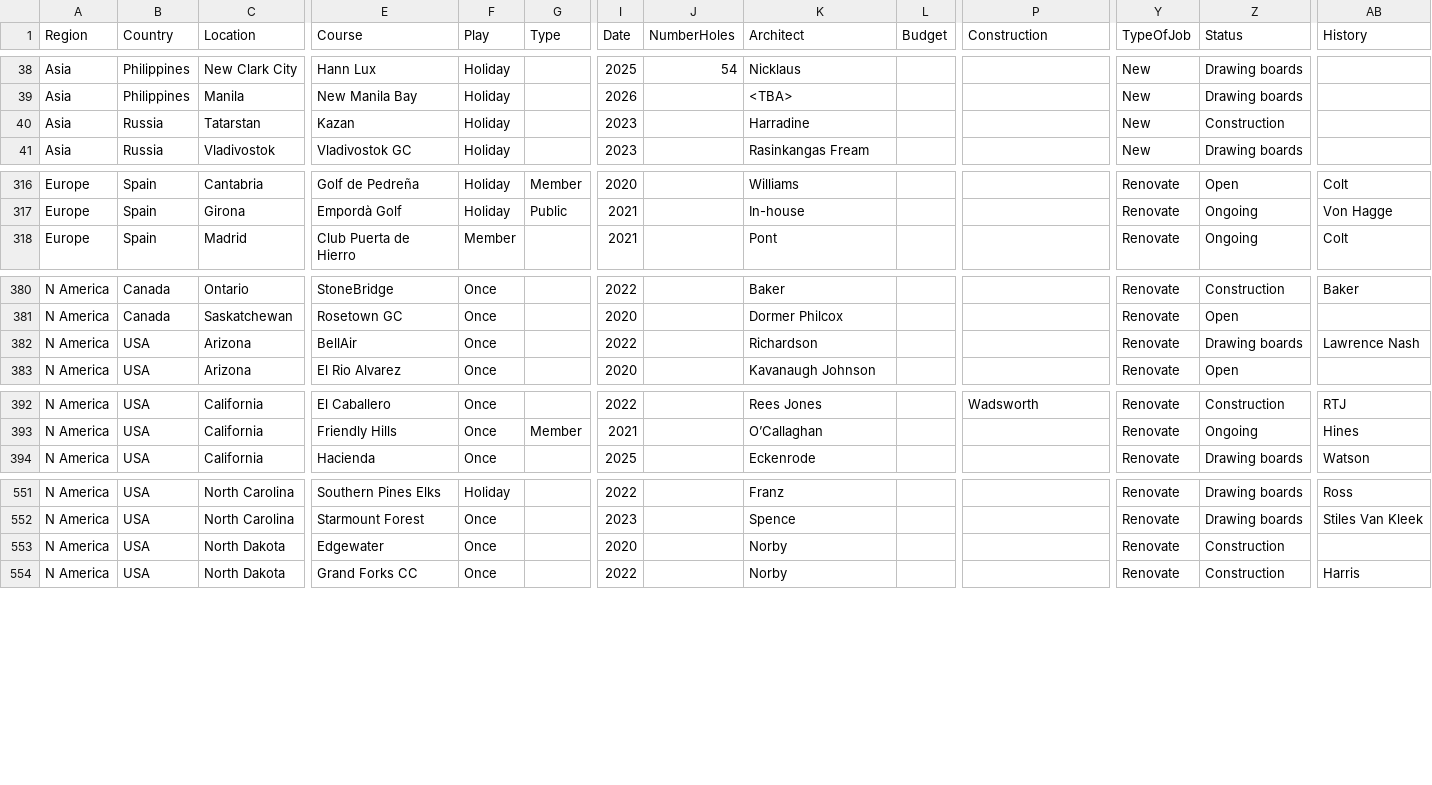
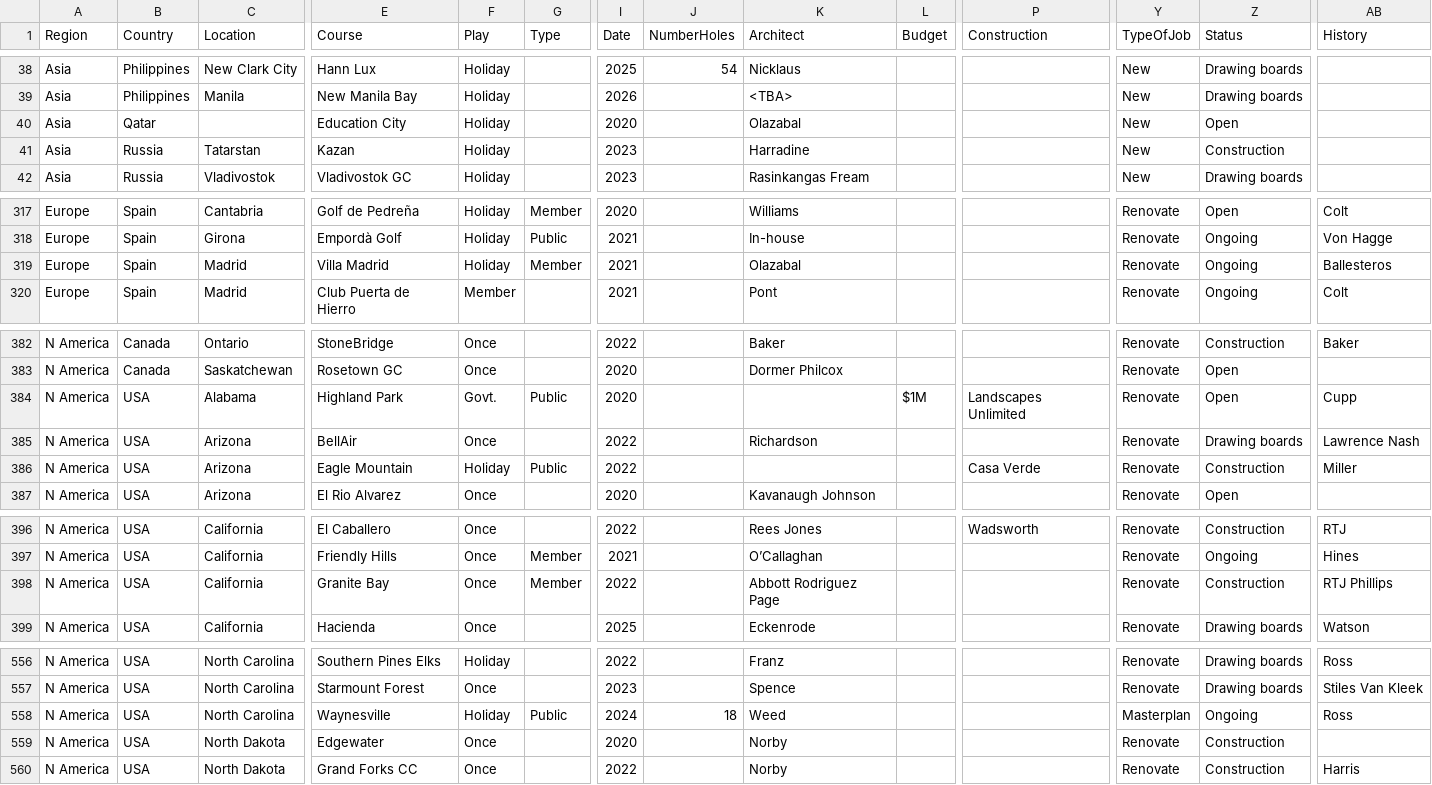
Before and after one commit to stennety/mywebsite, a CSV file: _data/allGolf.csv, drawn as a sheet; only a part is shown, gaps mark what is left out; rows hold the shown columns only; the diff covers the shown part only; the diff names each change by its address in the sheet, - before the commit and + after, or states it on an @@ line.

```diff
--- a/_data/allGolf.csv
+++ b/_data/allGolf.csv
+row 40: Asia | Qatar |  | Education City | Holiday |  | 2020 |  | Olazabal |  |  | New | Open
+row 319: Europe | Spain | Madrid | Villa Madrid | Holiday | Member | 2021 |  | Olazabal |  |  | Renovate | Ongoing | Ballesteros
+row 384: N America | USA | Alabama | Highland Park | Govt. | Public | 2020 |  |  | $1M | Landscapes Unlimited | Renovate | Open | Cupp
+row 386: N America | USA | Arizona | Eagle Mountain | Holiday | Public | 2022 |  |  |  | Casa Verde | Renovate | Construction | Miller
+row 398: N America | USA | California | Granite Bay | Once | Member | 2022 |  | Abbott Rodriguez Page |  |  | Renovate | Construction | RTJ Phillips
+row 558: N America | USA | North Carolina | Waynesville | Holiday | Public | 2024 | 18 | Weed |  |  | Masterplan | Ongoing | Ross
```
Also changed, not shown: 48 edited cells elsewhere in this file.
